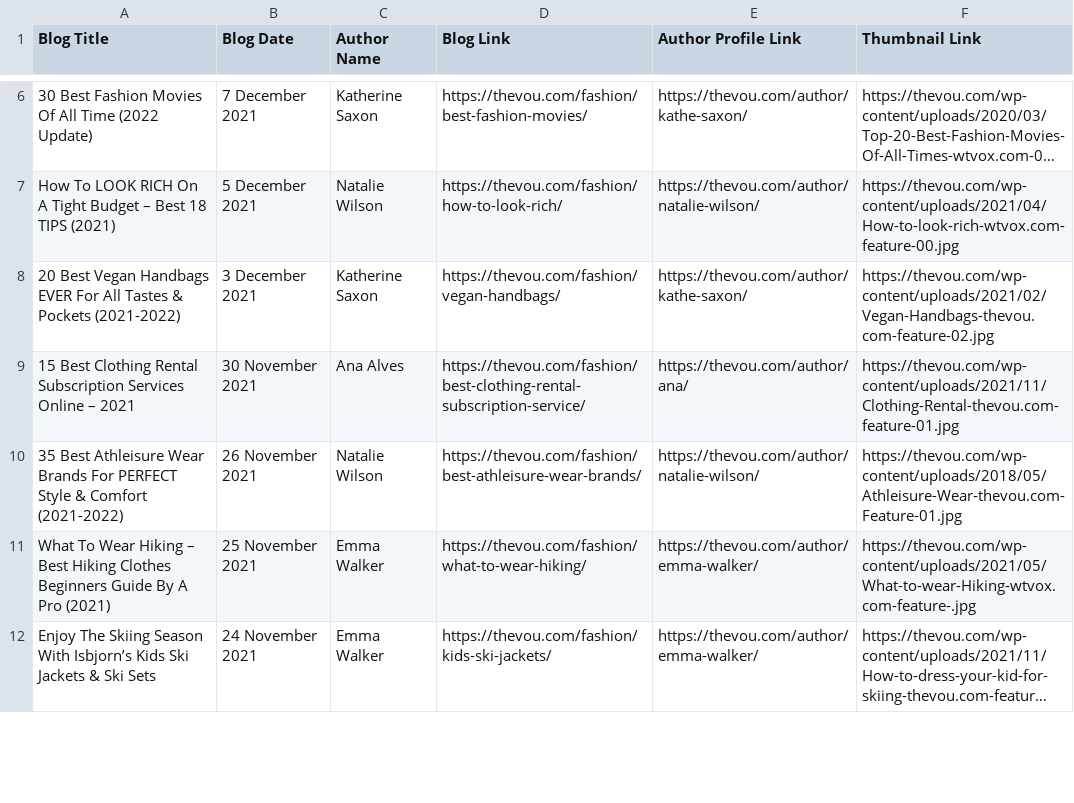
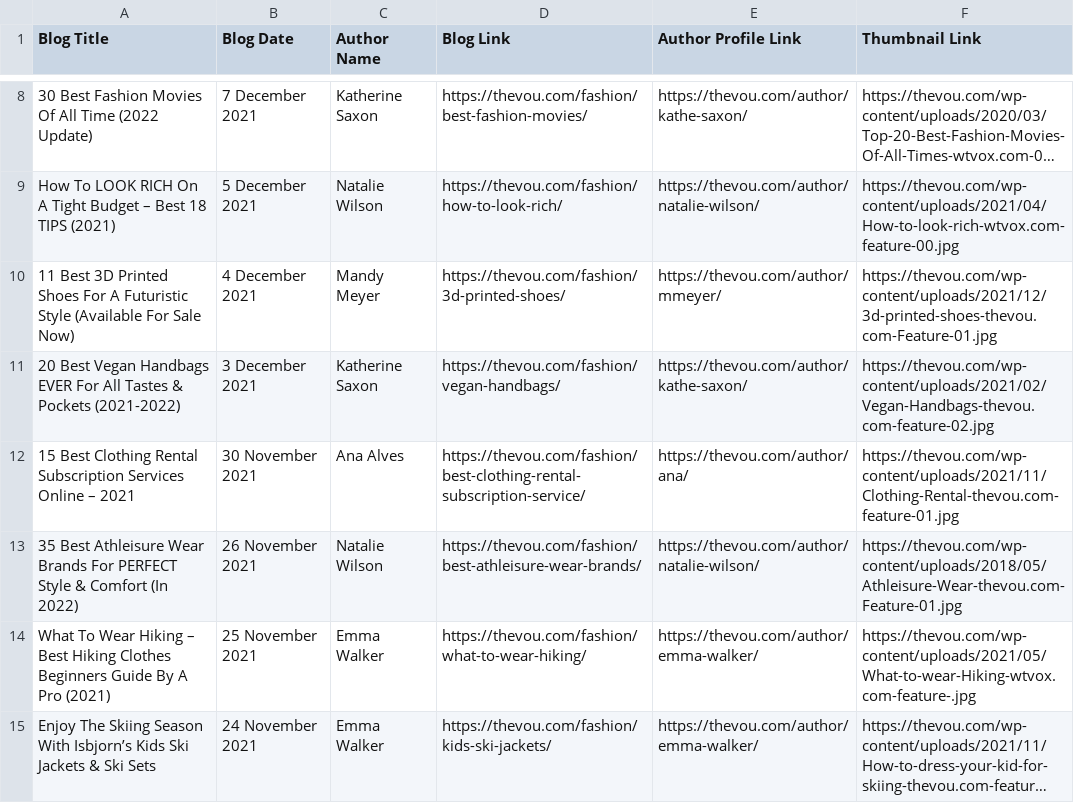
Before and after one commit to pallavpp/Curience-Work, a CSV file: Data/thevou_fasion.csv, drawn as a sheet; only a part is shown, gaps mark what is left out; long unchanged cells end in …; the diff covers the shown part only.

```diff
--- a/Data/thevou_fasion.csv
+++ b/Data/thevou_fasion.csv
@@ -7,5 +9,6 @@ Blog Title,Blog Date,Author Name,Blog Link,Author Profile Link,Thumbnail Link
 How To LOOK RICH On A Tight Budget – Best 18 TIPS (2021),5 December 2021,Natalie Wilson,https://thevou.com/fashion/how-to-look-rich/,https://thevou.com/author/natalie-wilson/,https://thevou.com/wp-content/uploads/2021/04/How-to-look-rich-wtvox.com-feature-00.jpg
+11 Best 3D Printed Shoes For A Futuristic Style (Available For Sale Now),4 December 2021,Mandy Meyer,https://thevou.com/fashion/3d-printed-shoes/,https://thevou.com/author/mmeyer/,https://thevou.com/wp-content/uploads/2021/12/3d-printed-shoes-thevou.com-Feature-01.jpg
 20 Best Vegan Handbags EVER For All Tastes & Pockets (2021-2022),3 December 2021,Katherine Saxon,https://thevou.com/fashion/vegan-handbags/,https://thevou.com/author/kathe-saxon/,https://thevou.com/wp-content/uploads/2021/02/Vegan-Handbags-thevou.com-feature-02.jpg
 15 Best Clothing Rental Subscription Services Online – 2021,30 November 2021,Ana Alves,https://thevou.com/fashion/best-clothing-rental-subscription-service/,https://thevou.com/author/ana/,https://thevou.com/wp-content/uploads/2021/11/Clothing-Rental-thevou.com-feature-01.jpg
-35 Best Athleisure Wear Brands For PERFECT Style & Comfort (2021-2022),26 November 2021,Natalie Wilson,https://thevou.com/fashion/best-athleisure-wear-brands/,https://thevou.com/author/natalie-wilson/,https://thevou.com/wp-content/uploads/2018/05/Athleisure-Wear-thevou.com-Feature-01.jpg
+35 Best Athleisure Wear Brands For PERFECT Style & Comfort (In 2022),26 November 2021,Natalie Wilson,https://thevou.com/fashion/best-athleisure-wear-brands/,https://thevou.com/author/natalie-wilson/,https://thevou.com/wp-content/uploads/2018/05/Athleisure-Wear-thevou.com-Feature-01.jpg
 What To Wear Hiking – Best Hiking Clothes Beginners Guide By A Pro (2021),25 November 2021,Emma Walker,https://thevou.com/fashion/what-to-wear-hiking/,https://thevou.com/author/emma-walker/,https://thevou.com/wp-content/uploads/2021/05/What-to-wear-Hiking-wtvox.com-feature-.jpg
```
Also changed, not shown: 6 added rows and 7 removed rows elsewhere in this file, Data/vogue_fashion.csv, 4 other files.
